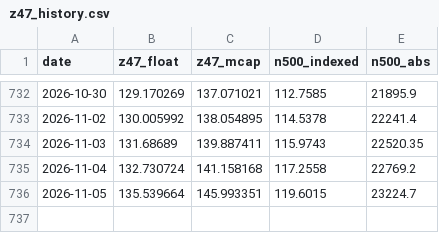
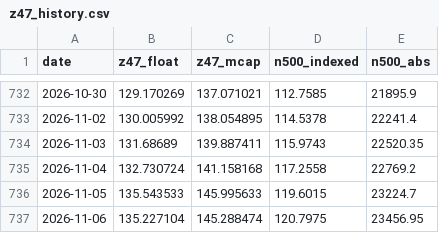
Before and after one commit to EverythingDesign/z47-index-feed, a CSV file: z47_history.csv, drawn as a sheet; only a part is shown, gaps mark what is left out.

```diff
--- a/z47_history.csv
+++ b/z47_history.csv
@@ -735,2 +735,3 @@ date,z47_float,z47_mcap,n500_indexed,n500_abs
 2026-11-04,132.730724,141.158168,117.2558,22769.2
-2026-11-05,135.539664,145.993351,119.6015,23224.7
+2026-11-05,135.543533,145.995633,119.6015,23224.7
+2026-11-06,135.227104,145.288474,120.7975,23456.95
```
Also changed, not shown: 2 other files.
